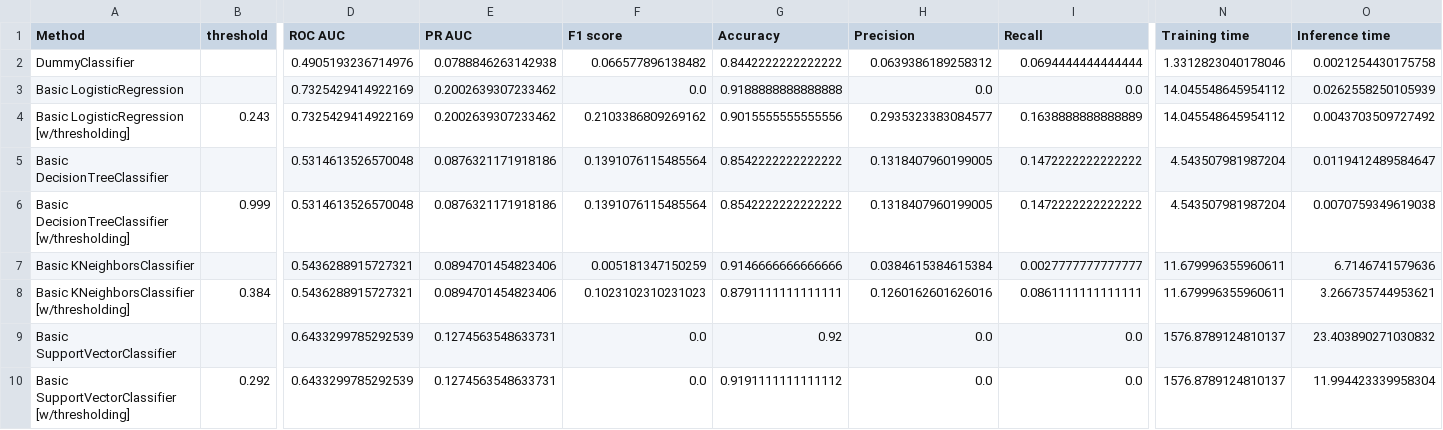
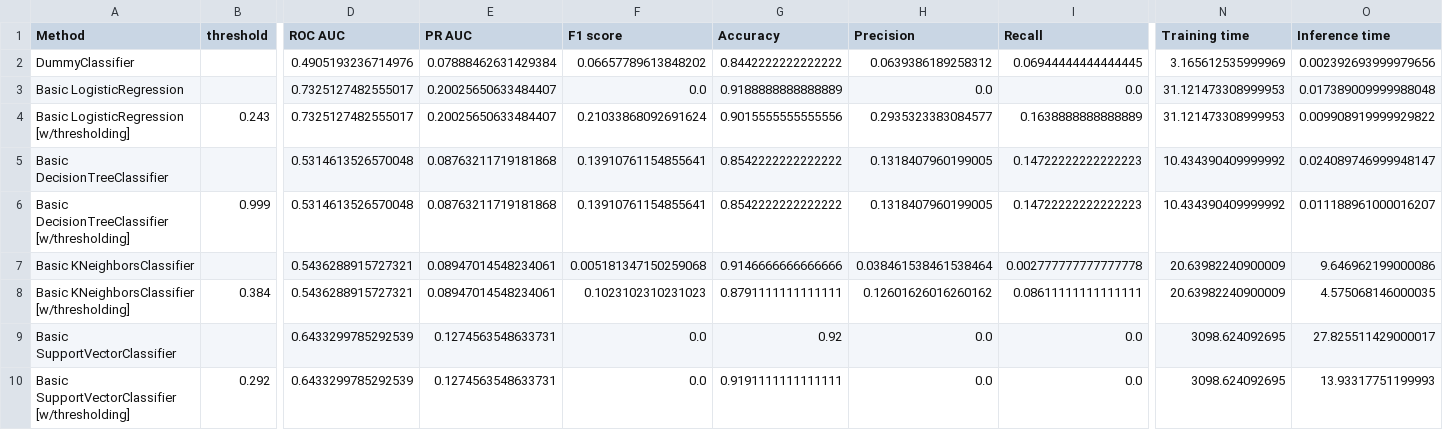
Before and after one commit to Valkea/OC_AI_04, a CSV file: data/scores.csv, drawn as a sheet; only a part is shown, gaps mark what is left out; the diff covers the shown part only; the diff names each change by its address in the sheet, - before the commit and + after, or states it on an @@ line.

```diff
--- a/data/scores.csv
+++ b/data/scores.csv
-E2 (PR AUC): 0.0788846263142938
+E2 (PR AUC): 0.07888462631429384
-F2 (F1 score): 0.066577896138482
+F2 (F1 score): 0.06657789613848202
-I2 (Recall): 0.0694444444444444
+I2 (Recall): 0.06944444444444445
-N2 (Training time): 1.3312823040178046
+N2 (Training time): 3.165612535999969
-O2 (Inference time): 0.0021254430175758
+O2 (Inference time): 0.002392693999979656
-D3:D4 (ROC AUC): 0.7325429414922169
+D3:D4 (ROC AUC): 0.7325127482555017
-E3:E4 (PR AUC): 0.2002639307233462
+E3:E4 (PR AUC): 0.20025650633484407
-G3 (Accuracy): 0.9188888888888888
+G3 (Accuracy): 0.9188888888888889
-N3:N4 (Training time): 14.045548645954112
+N3:N4 (Training time): 31.121473308999953
-O3 (Inference time): 0.0262558250105939
+O3 (Inference time): 0.017389009999988048
-F4 (F1 score): 0.2103386809269162
+F4 (F1 score): 0.21033868092691624
-O4 (Inference time): 0.0043703509727492
+O4 (Inference time): 0.009908919999929822
-E5:E6 (PR AUC): 0.0876321171918186
+E5:E6 (PR AUC): 0.08763211719181868
-F5:F6 (F1 score): 0.1391076115485564
+F5:F6 (F1 score): 0.13910761154855641
-I5:I6 (Recall): 0.1472222222222222
+I5:I6 (Recall): 0.14722222222222223
-N5:N6 (Training time): 4.543507981987204
+N5:N6 (Training time): 10.434390409999992
-O5 (Inference time): 0.0119412489584647
+O5 (Inference time): 0.024089746999948147
-O6 (Inference time): 0.0070759349619038
+O6 (Inference time): 0.011188961000016207
-E7:E8 (PR AUC): 0.0894701454823406
+E7:E8 (PR AUC): 0.08947014548234061
-F7 (F1 score): 0.005181347150259
+F7 (F1 score): 0.005181347150259068
-H7 (Precision): 0.0384615384615384
+H7 (Precision): 0.038461538461538464
-I7 (Recall): 0.0027777777777777
+I7 (Recall): 0.002777777777777778
-N7:N8 (Training time): 11.679996355960611
+N7:N8 (Training time): 20.63982240900009
-O7 (Inference time): 6.7146741579636
+O7 (Inference time): 9.646962199000086
-H8 (Precision): 0.1260162601626016
+H8 (Precision): 0.12601626016260162
-I8 (Recall): 0.0861111111111111
+I8 (Recall): 0.08611111111111111
-O8 (Inference time): 3.266735744953621
+O8 (Inference time): 4.575068146000035
-N9:N10 (Training time): 1576.8789124810137
+N9:N10 (Training time): 3098.624092695
-O9 (Inference time): 23.403890271030832
+O9 (Inference time): 27.825511429000017
-G10 (Accuracy): 0.9191111111111112
+G10 (Accuracy): 0.9191111111111111
-O10 (Inference time): 11.994423339958304
+O10 (Inference time): 13.93317751199993
```
Also changed, not shown: 156 edited cells elsewhere in this file, 1 other file.
